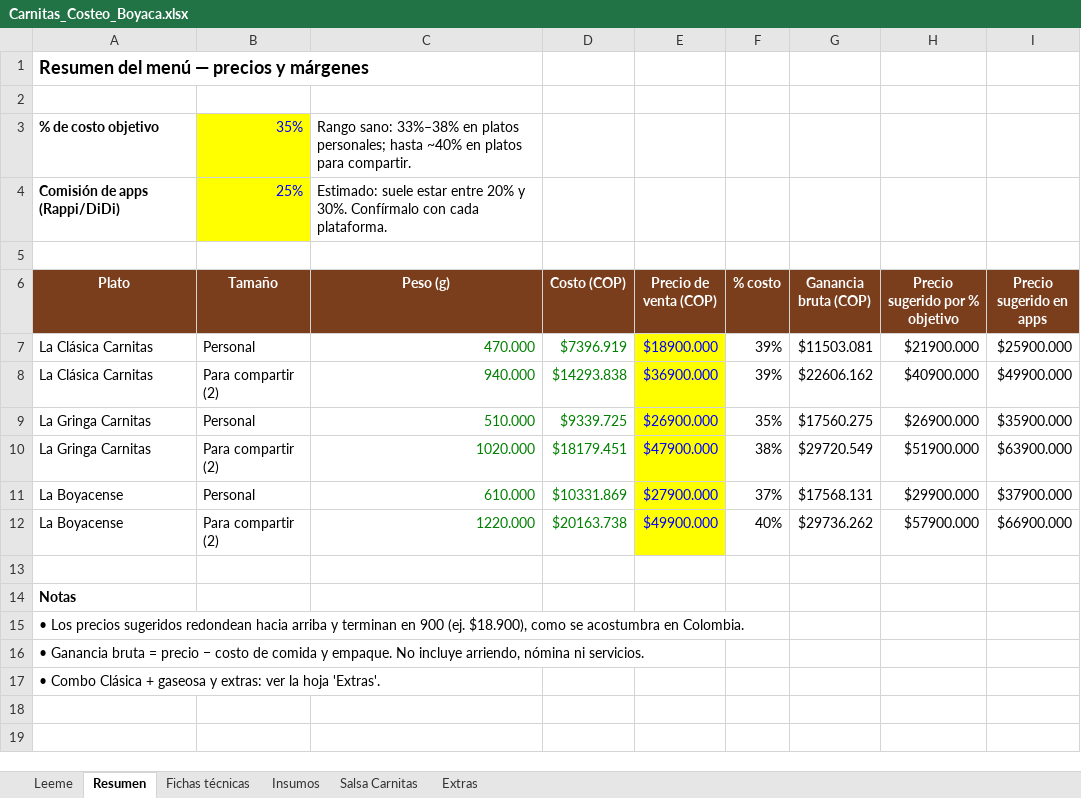
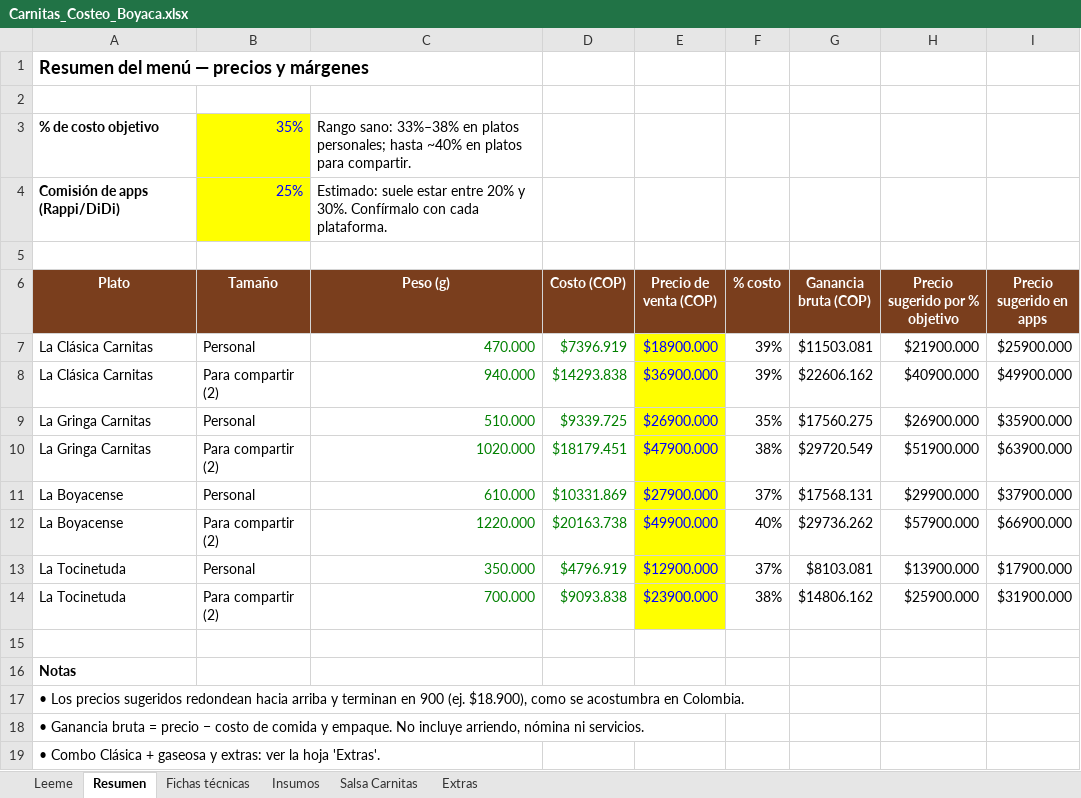
Before and after one commit to chikillo1601/carnitas, an Excel workbook: Carnitas_Costeo_Boyaca.xlsx, sheet Resumen, drawn as a sheet; values as stored, in another font and other column widths than the file's, no borders; the diff names each change by its address in the sheet, - before the commit and + after, or states it on an @@ line.

```diff
--- a/Carnitas_Costeo_Boyaca.xlsx (sheet Resumen)
+++ b/Carnitas_Costeo_Boyaca.xlsx (sheet Resumen)
+row 13: La Tocinetuda | Personal | 350.000 | $4796.919 | $12900.000 | 37% | $8103.081 | $13900.000 | $17900.000
+row 14: La Tocinetuda | Para compartir (2) | 700.000 | $9093.838 | $23900.000 | 38% | $14806.162 | $25900.000 | $31900.000
```
Also changed, not shown: sheet Fichas técnicas, sheet Leeme, 2 other files.
